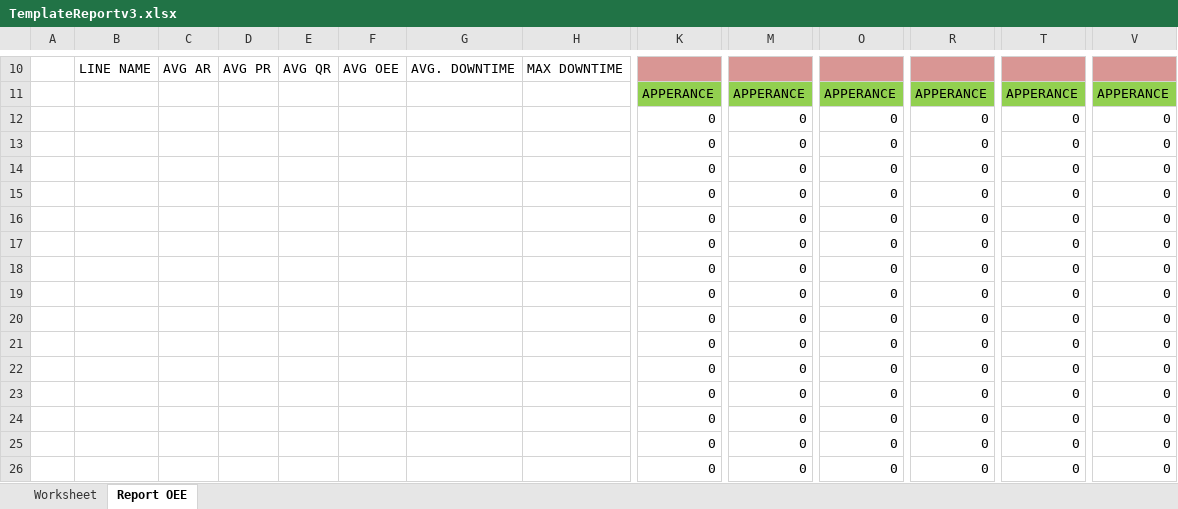
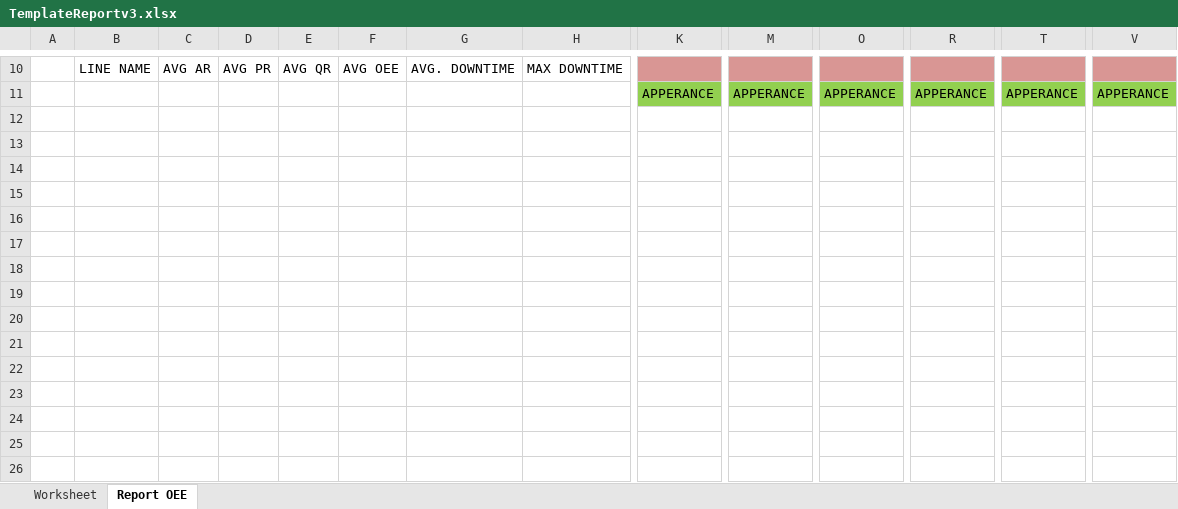
Before and after one commit to Inovasi-Otomasi/complete_mes, an Excel workbook: assets/excel/TemplateReportv3.xlsx, sheet Report OEE, drawn as a sheet; only a part is shown, gaps mark what is left out; values as stored, in another font and other column widths than the file's, no borders; charts and pictures not drawn; rows hold the shown columns only; the diff names each change by its address in the sheet, - before the commit and + after, or states it on an @@ line.

Commit message:
Update TemplateReportv3.xlsx

```diff
--- a/assets/excel/TemplateReportv3.xlsx (sheet Report OEE)
+++ b/assets/excel/TemplateReportv3.xlsx (sheet Report OEE)
-row 12:  |  |  |  |  |  |  |  | 0 | 0 | 0 | 0 | 0 | 0
-row 13:  |  |  |  |  |  |  |  | 0 | 0 | 0 | 0 | 0 | 0
-row 14:  |  |  |  |  |  |  |  | 0 | 0 | 0 | 0 | 0 | 0
-row 15:  |  |  |  |  |  |  |  | 0 | 0 | 0 | 0 | 0 | 0
-row 16:  |  |  |  |  |  |  |  | 0 | 0 | 0 | 0 | 0 | 0
-row 17:  |  |  |  |  |  |  |  | 0 | 0 | 0 | 0 | 0 | 0
-row 18:  |  |  |  |  |  |  |  | 0 | 0 | 0 | 0 | 0 | 0
-row 19:  |  |  |  |  |  |  |  | 0 | 0 | 0 | 0 | 0 | 0
-row 20:  |  |  |  |  |  |  |  | 0 | 0 | 0 | 0 | 0 | 0
-row 21:  |  |  |  |  |  |  |  | 0 | 0 | 0 | 0 | 0 | 0
-row 22:  |  |  |  |  |  |  |  | 0 | 0 | 0 | 0 | 0 | 0
-row 23:  |  |  |  |  |  |  |  | 0 | 0 | 0 | 0 | 0 | 0
-row 24:  |  |  |  |  |  |  |  | 0 | 0 | 0 | 0 | 0 | 0
-row 25:  |  |  |  |  |  |  |  | 0 | 0 | 0 | 0 | 0 | 0
-row 26:  |  |  |  |  |  |  |  | 0 | 0 | 0 | 0 | 0 | 0
```
Also changed, not shown: charts or pictures.
